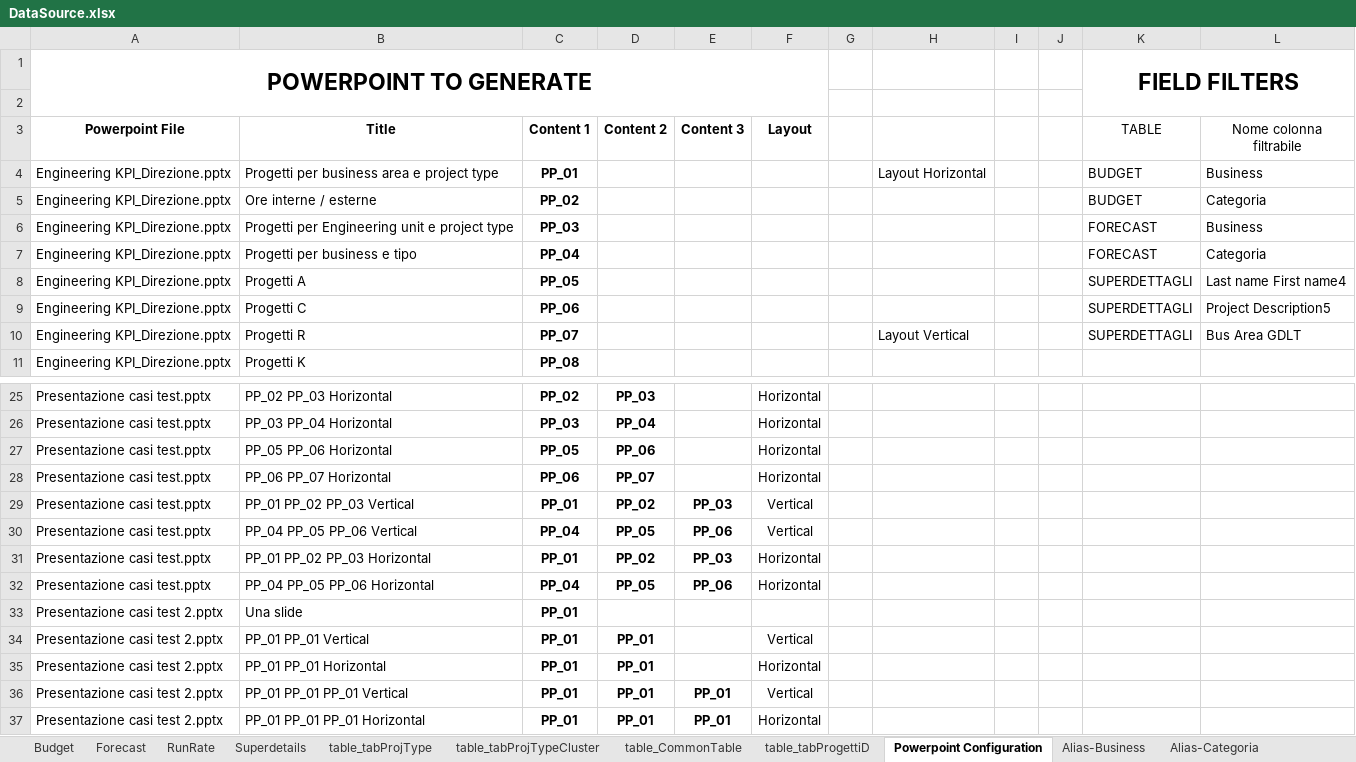
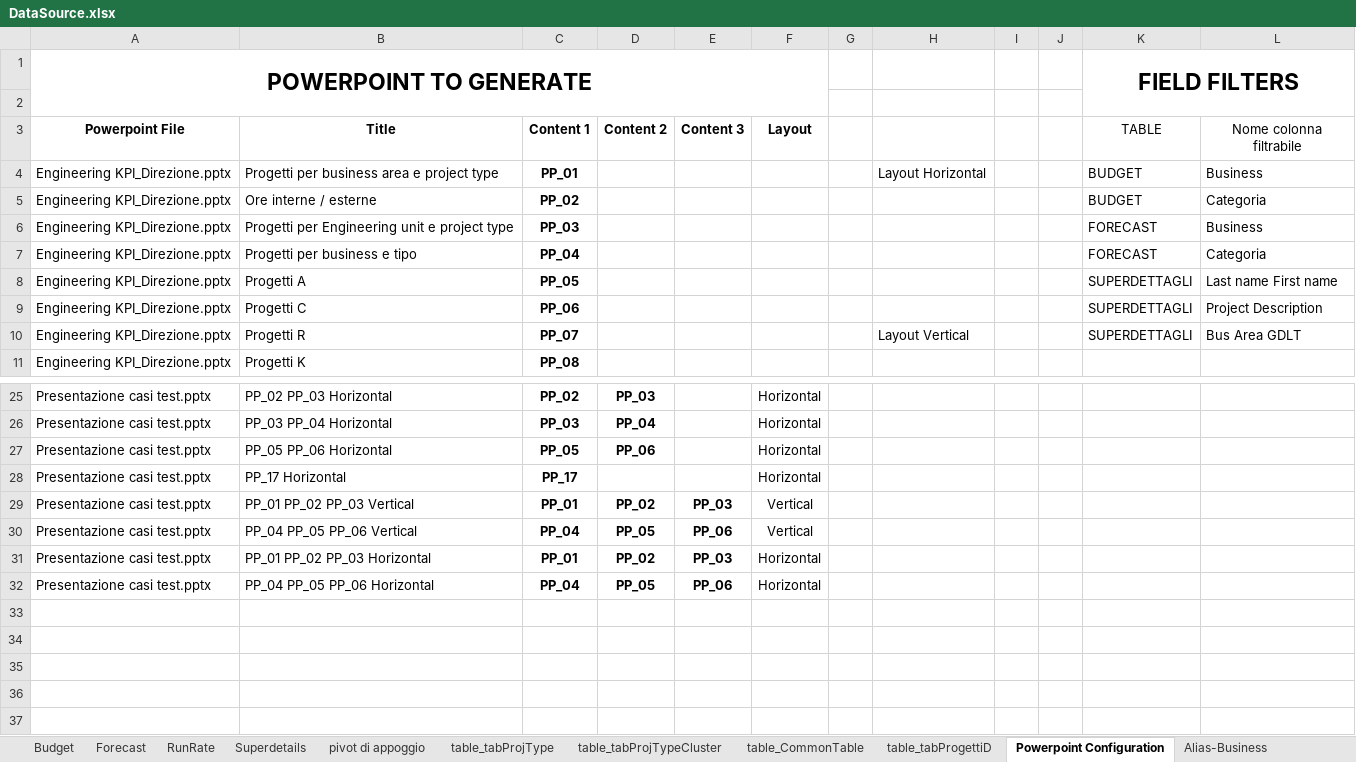
Before and after one commit to michelefosco/GDPptGenerator, an Excel workbook: Solution/PptGeneratorGUI/DataSourceFolder/DataSource.xlsx, sheet Powerpoint Configuration, drawn as a sheet; only a part is shown, gaps mark what is left out; values as stored, in another font and other column widths than the file's, no borders; charts and pictures and table styles not drawn; the diff names each change by its address in the sheet, - before the commit and + after, or states it on an @@ line.

```diff
--- a/Solution/PptGeneratorGUI/DataSourceFolder/DataSource.xlsx (sheet Powerpoint Configuration)
+++ b/Solution/PptGeneratorGUI/DataSourceFolder/DataSource.xlsx (sheet Powerpoint Configuration)
+sheet tab: pivot di appoggio
-L8 (Nome colonna filtrabile): Last name First name4
+L8 (Nome colonna filtrabile): Last name First name
-L9 (Nome colonna filtrabile): Project Description5
+L9 (Nome colonna filtrabile): Project Description
-B28 (Title): PP_06 PP_07 Horizontal
+B28 (Title): PP_17 Horizontal
-C28 (Content 1): PP_06
+C28 (Content 1): PP_17
-D28 (Content 2): PP_07
+D28 (Content 2): (empty)
-row 33: Presentazione casi test 2.pptx | Una slide | PP_01
-row 34: Presentazione casi test 2.pptx | PP_01 PP_01 Vertical | PP_01 | PP_01 |  | Vertical
-row 35: Presentazione casi test 2.pptx | PP_01 PP_01 Horizontal | PP_01 | PP_01 |  | Horizontal
-row 36: Presentazione casi test 2.pptx | PP_01 PP_01 PP_01 Vertical | PP_01 | PP_01 | PP_01 | Vertical
-row 37: Presentazione casi test 2.pptx | PP_01 PP_01 PP_01 Horizontal | PP_01 | PP_01 | PP_01 | Horizontal
```
Also changed, not shown: sheet PP_03, sheet PP_04, sheet PP_05, sheet PP_06, sheet PP_07, sheet PP_08, 12 more sheets, formulas that keep their value, charts or pictures, AAA Files for demo/Input files/Superdettagli.xlsx, AAA Files for demo/Input files/Superdettagli_Light.xlsx, 8 other files.
